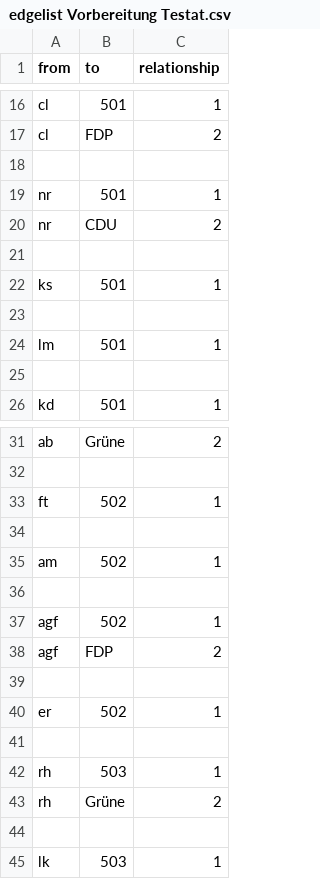
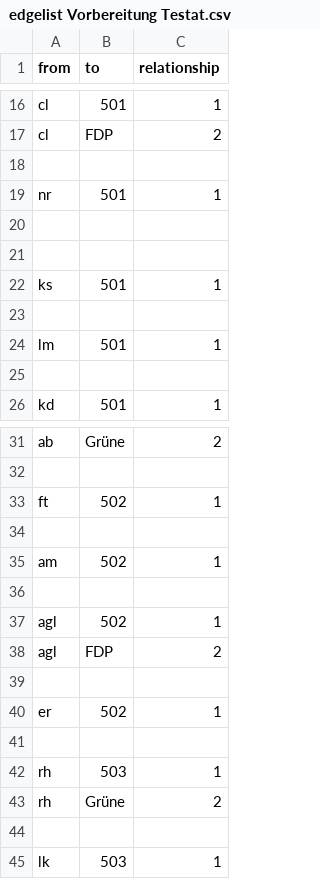
Before and after one commit to as434/Vorbereitung-Testat, a CSV file: edgelist Vorbereitung Testat.csv, drawn as a sheet; only a part is shown, gaps mark what is left out.

Commit message:
Add files via upload

```diff
--- a/edgelist Vorbereitung Testat.csv
+++ b/edgelist Vorbereitung Testat.csv
@@ -19,3 +19,3 @@ cl, FDP, 2
 nr, 501, 1
-nr, CDU, 2
+
 
@@ -36,4 +36,4 @@ am, 502, 1
 
-agf, 502, 1
-agf, FDP, 2
+agl, 502, 1
+agl, FDP, 2
 
```
